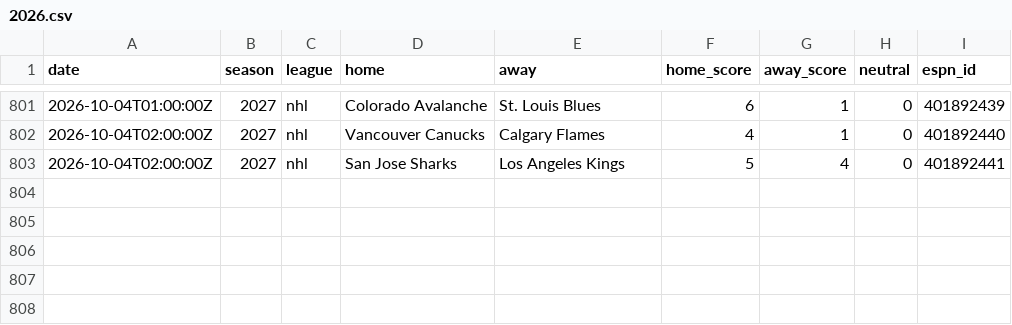
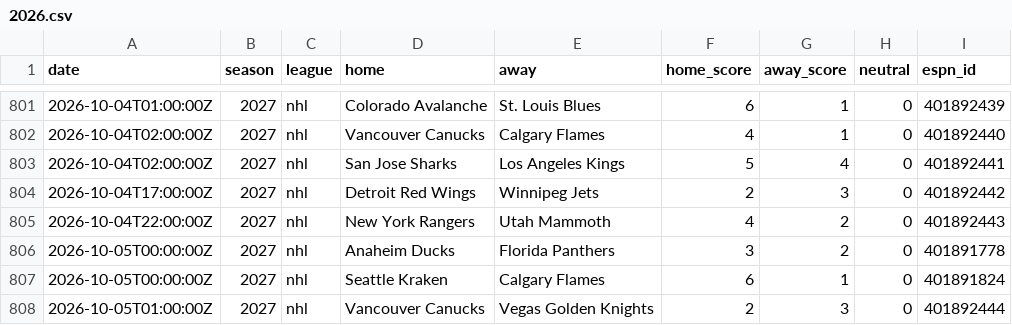
Before and after one commit to AdrianShah/C-Sports-Predictor, a CSV file: history/nhl/2026.csv, drawn as a sheet; only a part is shown, gaps mark what is left out; the diff names each change by its address in the sheet, - before the commit and + after, or states it on an @@ line.

```diff
--- a/history/nhl/2026.csv
+++ b/history/nhl/2026.csv
+row 804: 2026-10-04T17:00:00Z | 2027 | nhl | Detroit Red Wings | Winnipeg Jets | 2 | 3 | 0 | 401892442
+row 805: 2026-10-04T22:00:00Z | 2027 | nhl | New York Rangers | Utah Mammoth | 4 | 2 | 0 | 401892443
+row 806: 2026-10-05T00:00:00Z | 2027 | nhl | Anaheim Ducks | Florida Panthers | 3 | 2 | 0 | 401891778
+row 807: 2026-10-05T00:00:00Z | 2027 | nhl | Seattle Kraken | Calgary Flames | 6 | 1 | 0 | 401891824
+row 808: 2026-10-05T01:00:00Z | 2027 | nhl | Vancouver Canucks | Vegas Golden Knights | 2 | 3 | 0 | 401892444
```
Also changed, not shown: 1 other file.
